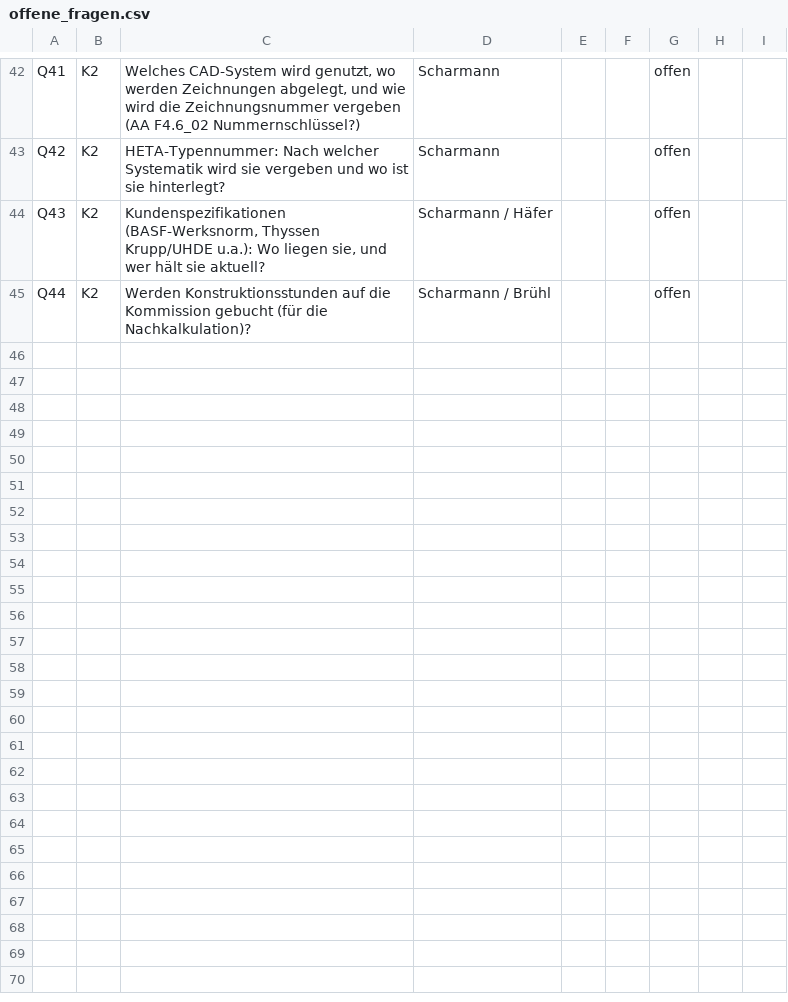
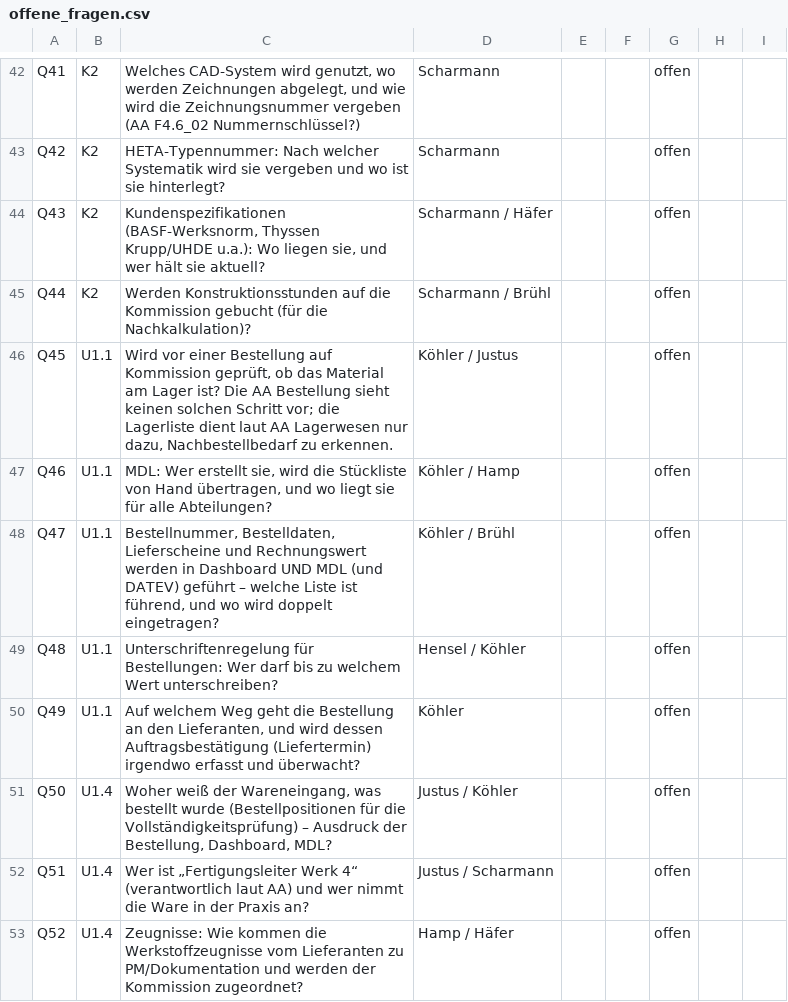
Before and after one commit to aracon30/HETA-Projektmanagement, a CSV file: docs/prozessaufnahme/offene_fragen.csv, drawn as a sheet; only a part is shown, gaps mark what is left out; the diff covers the shown part only.

```diff
--- a/docs/prozessaufnahme/offene_fragen.csv
+++ b/docs/prozessaufnahme/offene_fragen.csv
@@ -45 +45,9 @@ Q43;K2;Kundenspezifikationen (BASF-Werksnorm, Thyssen Krupp/UHDE u.a.): Wo liege
 Q44;K2;Werden Konstruktionsstunden auf die Kommission gebucht (für die Nachkalkulation)?;Scharmann / Brühl;;;offen;;
+Q45;U1.1;"Wird vor einer Bestellung auf Kommission geprüft, ob das Material am Lager ist? Die AA Bestellung sieht keinen solchen Schritt vor; die Lagerliste dient laut AA Lagerwesen nur dazu, Nachbestellbedarf zu erkennen.";Köhler / Justus;;;offen;;
+Q46;U1.1;MDL: Wer erstellt sie, wird die Stückliste von Hand übertragen, und wo liegt sie für alle Abteilungen?;Köhler / Hamp;;;offen;;
+Q47;U1.1;Bestellnummer, Bestelldaten, Lieferscheine und Rechnungswert werden in Dashboard UND MDL (und DATEV) geführt – welche Liste ist führend, und wo wird doppelt eingetragen?;Köhler / Brühl;;;offen;;
+Q48;U1.1;Unterschriftenregelung für Bestellungen: Wer darf bis zu welchem Wert unterschreiben?;Hensel / Köhler;;;offen;;
+Q49;U1.1;Auf welchem Weg geht die Bestellung an den Lieferanten, und wird dessen Auftragsbestätigung (Liefertermin) irgendwo erfasst und überwacht?;Köhler;;;offen;;
+Q50;U1.4;Woher weiß der Wareneingang, was bestellt wurde (Bestellpositionen für die Vollständigkeitsprüfung) – Ausdruck der Bestellung, Dashboard, MDL?;Justus / Köhler;;;offen;;
+Q51;U1.4;Wer ist „Fertigungsleiter Werk 4“ (verantwortlich laut AA) und wer nimmt die Ware in der Praxis an?;Justus / Scharmann;;;offen;;
+Q52;U1.4;Zeugnisse: Wie kommen die Werkstoffzeugnisse vom Lieferanten zu PM/Dokumentation und werden der Kommission zugeordnet?;Hamp / Häfer;;;offen;;
```
Also changed, not shown: 7 added rows elsewhere in this file, docs/arbeitsanweisungen.csv, docs/prozessaufnahme/schnittstellen.csv, 6 other files.
